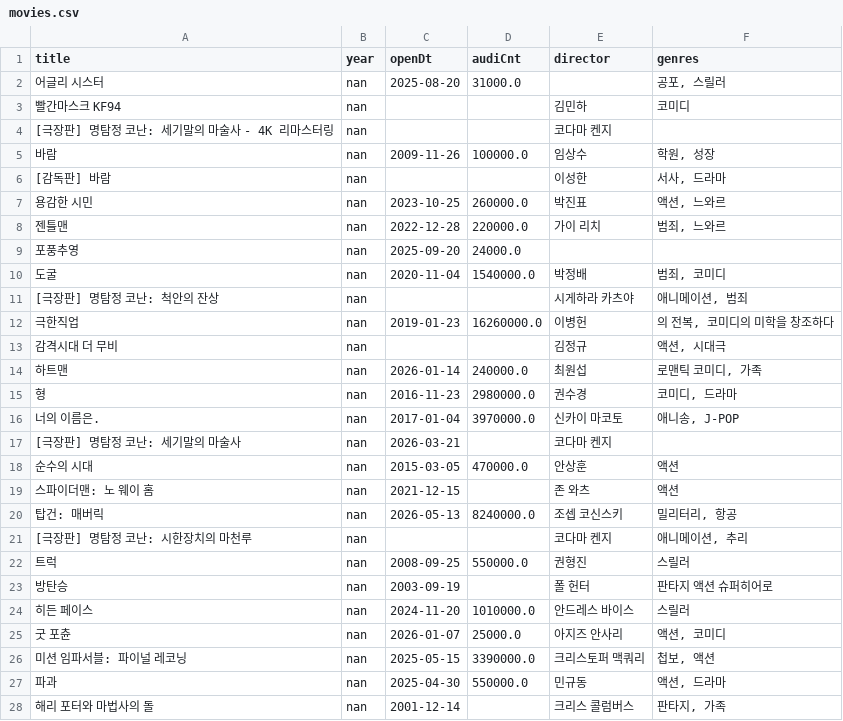
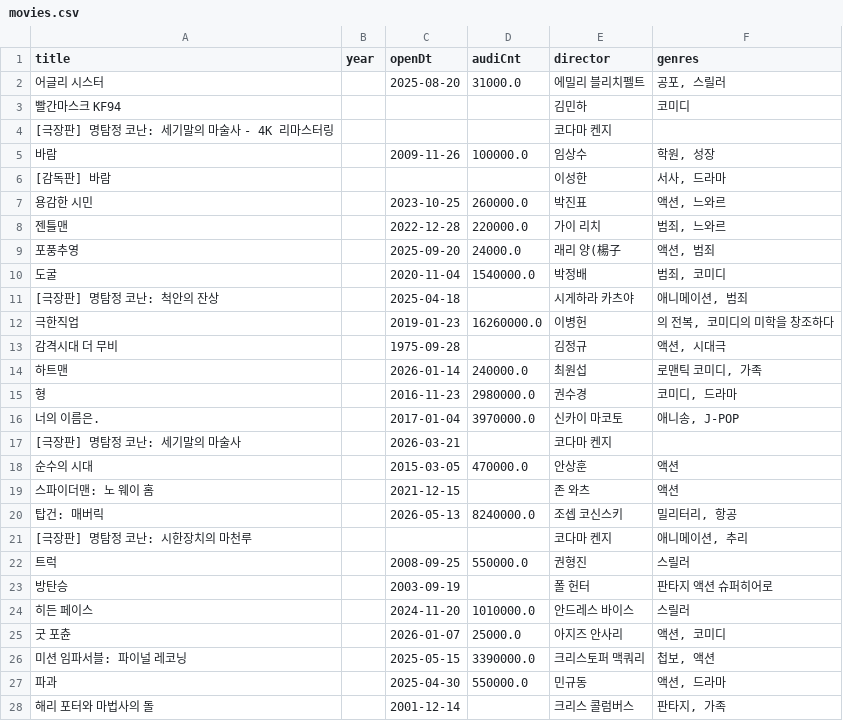
Before and after one commit to kelsey815/keljjang, a CSV file: data/movies.csv, drawn as a sheet; only a part is shown; the diff covers the shown part only.

```diff
--- a/data/movies.csv
+++ b/data/movies.csv
@@ -1,28 +1,28 @@
 title,year,openDt,audiCnt,director,genres
-어글리 시스터,nan,2025-08-20,31000.0,,"공포, 스릴러"
-빨간마스크 KF94,nan,,,김민하,코미디
-[극장판] 명탐정 코난: 세기말의 마술사 - 4K 리마스터링,nan,,,코다마 켄지,
-바람,nan,2009-11-26,100000.0,임상수,"학원, 성장"
-[감독판] 바람,nan,,,이성한,"서사, 드라마"
-용감한 시민,nan,2023-10-25,260000.0,박진표,"액션, 느와르"
-젠틀맨,nan,2022-12-28,220000.0,가이 리치,"범죄, 느와르"
-포풍추영,nan,2025-09-20,24000.0,,
-도굴,nan,2020-11-04,1540000.0,박정배,"범죄, 코미디"
-[극장판] 명탐정 코난: 척안의 잔상,nan,,,시게하라 카츠야,"애니메이션, 범죄"
-극한직업,nan,2019-01-23,16260000.0,이병헌,"의 전복, 코미디의 미학을 창조하다"
-감격시대 더 무비,nan,,,김정규,"액션, 시대극"
-하트맨,nan,2026-01-14,240000.0,최원섭,"로맨틱 코미디, 가족"
-형,nan,2016-11-23,2980000.0,권수경,"코미디, 드라마"
-너의 이름은.,nan,2017-01-04,3970000.0,신카이 마코토,"애니송, J-POP"
-[극장판] 명탐정 코난: 세기말의 마술사,nan,2026-03-21,,코다마 켄지,
-순수의 시대,nan,2015-03-05,470000.0,안상훈,액션
-스파이더맨: 노 웨이 홈,nan,2021-12-15,,존 와츠,액션
-탑건: 매버릭,nan,2026-05-13,8240000.0,조셉 코신스키,"밀리터리, 항공"
-[극장판] 명탐정 코난: 시한장치의 마천루,nan,,,코다마 켄지,"애니메이션, 추리"
-트럭,nan,2008-09-25,550000.0,권형진,스릴러
-방탄승,nan,2003-09-19,,폴 헌터,판타지 액션 슈퍼히어로
-히든 페이스,nan,2024-11-20,1010000.0,안드레스 바이스,스릴러
-굿 포츈,nan,2026-01-07,25000.0,아지즈 안사리,"액션, 코미디"
-미션 임파서블: 파이널 레코닝,nan,2025-05-15,3390000.0,크리스토퍼 맥쿼리,"첩보, 액션"
-파과,nan,2025-04-30,550000.0,민규동,"액션, 드라마"
-해리 포터와 마법사의 돌,nan,2001-12-14,,크리스 콜럼버스,"판타지, 가족"
+어글리 시스터,,2025-08-20,31000.0,에밀리 블리치펠트,"공포, 스릴러"
+빨간마스크 KF94,,,,김민하,코미디
+[극장판] 명탐정 코난: 세기말의 마술사 - 4K 리마스터링,,,,코다마 켄지,
+바람,,2009-11-26,100000.0,임상수,"학원, 성장"
+[감독판] 바람,,,,이성한,"서사, 드라마"
+용감한 시민,,2023-10-25,260000.0,박진표,"액션, 느와르"
+젠틀맨,,2022-12-28,220000.0,가이 리치,"범죄, 느와르"
+포풍추영,,2025-09-20,24000.0,래리 양(楊子,"액션, 범죄"
+도굴,,2020-11-04,1540000.0,박정배,"범죄, 코미디"
+[극장판] 명탐정 코난: 척안의 잔상,,2025-04-18,,시게하라 카츠야,"애니메이션, 범죄"
+극한직업,,2019-01-23,16260000.0,이병헌,"의 전복, 코미디의 미학을 창조하다"
+감격시대 더 무비,,1975-09-28,,김정규,"액션, 시대극"
+하트맨,,2026-01-14,240000.0,최원섭,"로맨틱 코미디, 가족"
+형,,2016-11-23,2980000.0,권수경,"코미디, 드라마"
+너의 이름은.,,2017-01-04,3970000.0,신카이 마코토,"애니송, J-POP"
+[극장판] 명탐정 코난: 세기말의 마술사,,2026-03-21,,코다마 켄지,
+순수의 시대,,2015-03-05,470000.0,안상훈,액션
+스파이더맨: 노 웨이 홈,,2021-12-15,,존 와츠,액션
+탑건: 매버릭,,2026-05-13,8240000.0,조셉 코신스키,"밀리터리, 항공"
+[극장판] 명탐정 코난: 시한장치의 마천루,,,,코다마 켄지,"애니메이션, 추리"
+트럭,,2008-09-25,550000.0,권형진,스릴러
+방탄승,,2003-09-19,,폴 헌터,판타지 액션 슈퍼히어로
+히든 페이스,,2024-11-20,1010000.0,안드레스 바이스,스릴러
+굿 포츈,,2026-01-07,25000.0,아지즈 안사리,"액션, 코미디"
+미션 임파서블: 파이널 레코닝,,2025-05-15,3390000.0,크리스토퍼 맥쿼리,"첩보, 액션"
+파과,,2025-04-30,550000.0,민규동,"액션, 드라마"
+해리 포터와 마법사의 돌,,2001-12-14,,크리스 콜럼버스,"판타지, 가족"
```
Also changed, not shown: 5 edited cells elsewhere in this file, 1 other file.
